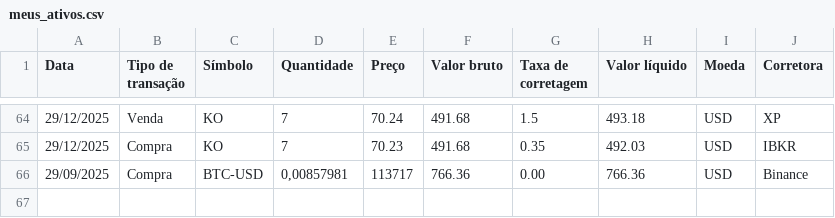
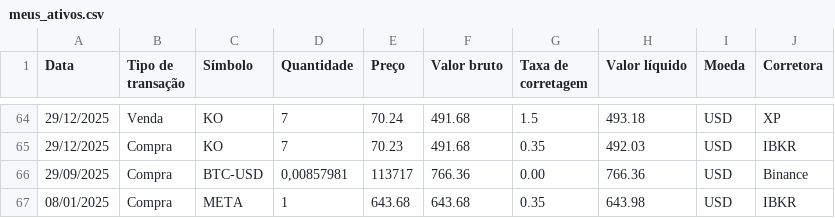
Before and after one commit to barrowsbr/Meus-investimentos-dev, a CSV file: dash/Dash/meus_ativos.csv, drawn as a sheet; only a part is shown, gaps mark what is left out; the diff names each change by its address in the sheet, - before the commit and + after, or states it on an @@ line.

```diff
--- a/dash/Dash/meus_ativos.csv
+++ b/dash/Dash/meus_ativos.csv
+row 67: 08/01/2025 | Compra | META | 1 | 643.68 | 643.68 | 0.35 | 643.98 | USD | IBKR
```
Also changed, not shown: 2 other files.
